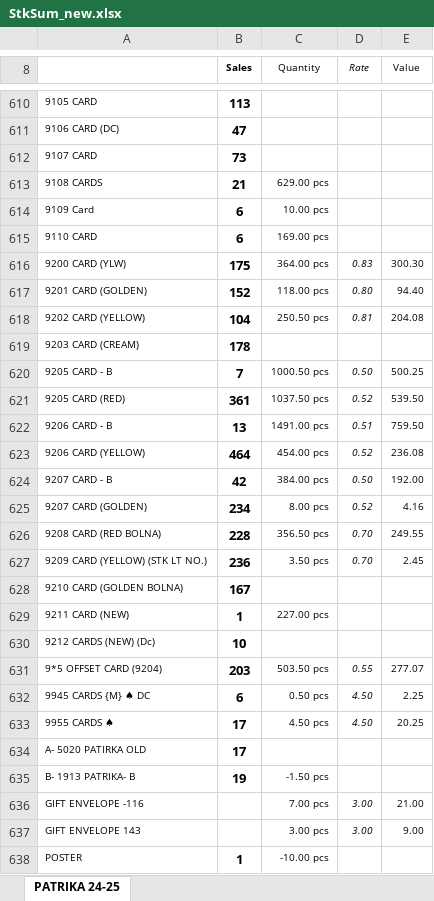
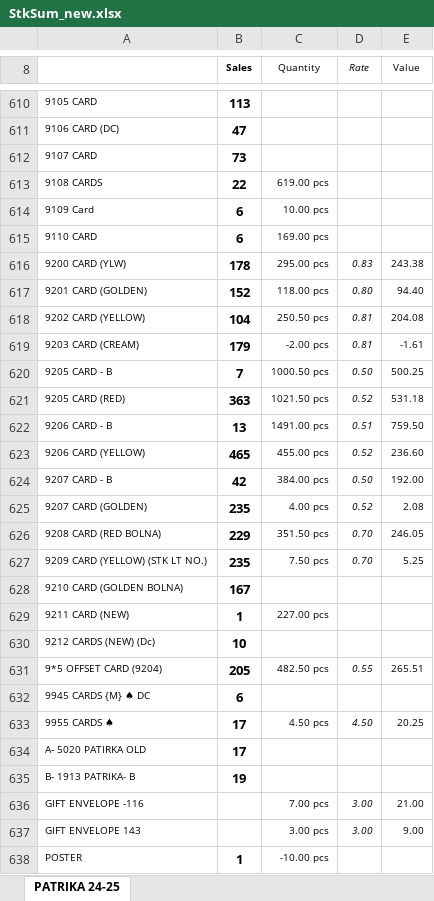
Before and after one commit to jyoti-creative-cards/jyoti-cards-stock-management-streamlit-app, an Excel workbook: StkSum_new.xlsx, sheet PATRIKA 24-25, drawn as a sheet; only a part is shown, gaps mark what is left out; values as stored, in another font and other column widths than the file's, no borders; the diff covers the shown part only; the diff names each change by its address in the sheet, - before the commit and + after, or states it on an @@ line.

```diff
--- a/StkSum_new.xlsx (sheet PATRIKA 24-25)
+++ b/StkSum_new.xlsx (sheet PATRIKA 24-25)
-B613 (Sales): 21
+B613 (Sales): 22
-C613 (Quantity): 629.00 pcs
+C613 (Quantity): 619.00 pcs
-B616 (Sales): 175
+B616 (Sales): 178
-C616 (Quantity): 364.00 pcs
+C616 (Quantity): 295.00 pcs
-E616 (Value): 300.30
+E616 (Value): 243.38
-B619 (Sales): 178
+B619 (Sales): 179
-C619 (Quantity): (empty)
+C619 (Quantity): -2.00 pcs
-D619 (Rate): (empty)
+D619 (Rate): 0.81
-E619 (Value): (empty)
+E619 (Value): -1.61
-B621 (Sales): 361
+B621 (Sales): 363
-C621 (Quantity): 1037.50 pcs
+C621 (Quantity): 1021.50 pcs
-E621 (Value): 539.50
+E621 (Value): 531.18
-B623 (Sales): 464
+B623 (Sales): 465
-C623 (Quantity): 454.00 pcs
+C623 (Quantity): 455.00 pcs
-E623 (Value): 236.08
+E623 (Value): 236.60
-B625 (Sales): 234
+B625 (Sales): 235
-C625 (Quantity): 8.00 pcs
+C625 (Quantity): 4.00 pcs
-E625 (Value): 4.16
+E625 (Value): 2.08
-B626 (Sales): 228
+B626 (Sales): 229
-C626 (Quantity): 356.50 pcs
+C626 (Quantity): 351.50 pcs
-E626 (Value): 249.55
+E626 (Value): 246.05
-B627 (Sales): 236
+B627 (Sales): 235
-C627 (Quantity): 3.50 pcs
+C627 (Quantity): 7.50 pcs
-E627 (Value): 2.45
+E627 (Value): 5.25
-B631 (Sales): 203
+B631 (Sales): 205
-C631 (Quantity): 503.50 pcs
+C631 (Quantity): 482.50 pcs
-E631 (Value): 277.07
+E631 (Value): 265.51
-C632 (Quantity): 0.50 pcs
+C632 (Quantity): (empty)
-D632 (Rate): 4.50
+D632 (Rate): (empty)
-E632 (Value): 2.25
+E632 (Value): (empty)
-C635 (Quantity): -1.50 pcs
+C635 (Quantity): (empty)
```
Also changed, not shown: 170 edited cells elsewhere in this sheet.
